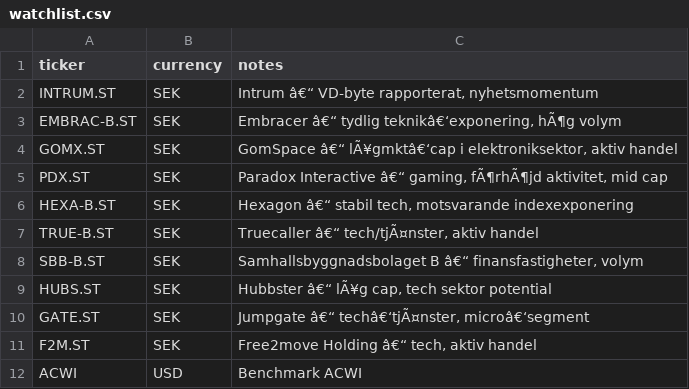
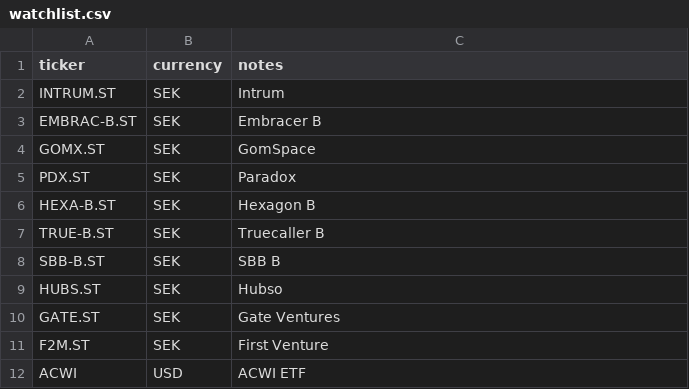
Before and after one commit to BOLDT94/ChatGPT-Micro-Cap-Experiment, a CSV file: holdings/watchlist.csv, drawn as a sheet.

Commit message:
Update watchlist.csv

```diff
--- a/holdings/watchlist.csv
+++ b/holdings/watchlist.csv
@@ -1,12 +1,12 @@
 ticker,currency,notes
-INTRUM.ST,SEK,"Intrum â€“ VD-byte rapporterat, nyhetsmomentum"
-EMBRAC-B.ST,SEK,"Embracer â€“ tydlig teknikâ€‘exponering, hÃ¶g volym"
-GOMX.ST,SEK,"GomSpace â€“ lÃ¥gmktâ€‘cap i elektroniksektor, aktiv handel"
-PDX.ST,SEK,"Paradox Interactive â€“ gaming, fÃ¶rhÃ¶jd aktivitet, mid cap"
-HEXA-B.ST,SEK,"Hexagon â€“ stabil tech, motsvarande indexexponering"
-TRUE-B.ST,SEK,"Truecaller â€“ tech/tjÃ¤nster, aktiv handel"
-SBB-B.ST,SEK,"Samhallsbyggnadsbolaget B â€“ finansfastigheter, volym"
-HUBS.ST,SEK,"Hubbster â€“ lÃ¥g cap, tech sektor potential"
-GATE.ST,SEK,"Jumpgate â€“ techâ€‘tjÃ¤nster, microâ€‘segment"
-F2M.ST,SEK,"Free2move Holding â€“ tech, aktiv handel"
-ACWI,USD,Benchmark ACWI
+INTRUM.ST,SEK,Intrum
+EMBRAC-B.ST,SEK,Embracer B
+GOMX.ST,SEK,GomSpace
+PDX.ST,SEK,Paradox
+HEXA-B.ST,SEK,Hexagon B
+TRUE-B.ST,SEK,Truecaller B
+SBB-B.ST,SEK,SBB B
+HUBS.ST,SEK,Hubso
+GATE.ST,SEK,Gate Ventures
+F2M.ST,SEK,First Venture
+ACWI,USD,ACWI ETF
```
